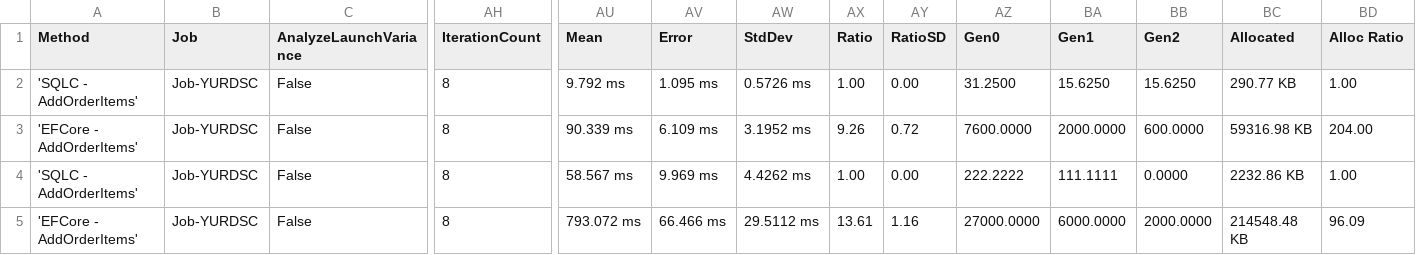
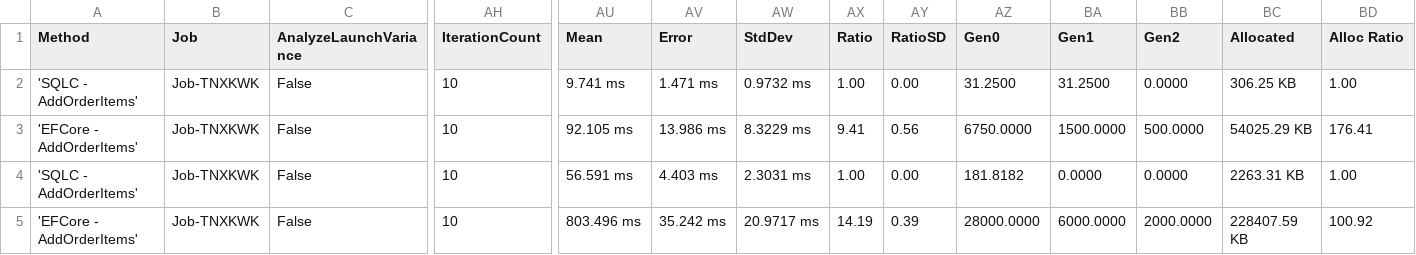
Before and after one commit to DaredevilOSS/sqlc-gen-csharp, a CSV file: benchmark/BenchmarkDotNet.Artifacts/results/BenchmarkRunner.Benchmarks.MysqlWriteBenchmark-report.csv, drawn as a sheet; only a part is shown, gaps mark what is left out; the diff covers the shown part only; the diff names each change by its address in the sheet, - before the commit and + after, or states it on an @@ line.

```diff
--- a/benchmark/BenchmarkDotNet.Artifacts/results/BenchmarkRunner.Benchmarks.MysqlWriteBenchmark-report.csv
+++ b/benchmark/BenchmarkDotNet.Artifacts/results/BenchmarkRunner.Benchmarks.MysqlWriteBenchmark-report.csv
-B2:B5 (Job): Job-YURDSC
+B2:B5 (Job): Job-TNXKWK
-AH2:AH5 (IterationCount): 8
+AH2:AH5 (IterationCount): 10
-AU2 (Mean): 9.792 ms
+AU2 (Mean): 9.741 ms
-AV2 (Error): 1.095 ms
+AV2 (Error): 1.471 ms
-AW2 (StdDev): 0.5726 ms
+AW2 (StdDev): 0.9732 ms
-BA2 (Gen1): 15.6250
+BA2 (Gen1): 31.2500
-BB2 (Gen2): 15.6250
+BB2 (Gen2): 0.0000
-BC2 (Allocated): 290.77 KB
+BC2 (Allocated): 306.25 KB
-AU3 (Mean): 90.339 ms
+AU3 (Mean): 92.105 ms
-AV3 (Error): 6.109 ms
+AV3 (Error): 13.986 ms
-AW3 (StdDev): 3.1952 ms
+AW3 (StdDev): 8.3229 ms
-AX3 (Ratio): 9.26
+AX3 (Ratio): 9.41
-AY3 (RatioSD): 0.72
+AY3 (RatioSD): 0.56
-AZ3 (Gen0): 7600.0000
+AZ3 (Gen0): 6750.0000
-BA3 (Gen1): 2000.0000
+BA3 (Gen1): 1500.0000
-BB3 (Gen2): 600.0000
+BB3 (Gen2): 500.0000
-BC3 (Allocated): 59316.98 KB
+BC3 (Allocated): 54025.29 KB
-BD3 (Alloc Ratio): 204.00
+BD3 (Alloc Ratio): 176.41
-AU4 (Mean): 58.567 ms
+AU4 (Mean): 56.591 ms
-AV4 (Error): 9.969 ms
+AV4 (Error): 4.403 ms
-AW4 (StdDev): 4.4262 ms
+AW4 (StdDev): 2.3031 ms
-AZ4 (Gen0): 222.2222
+AZ4 (Gen0): 181.8182
-BA4 (Gen1): 111.1111
+BA4 (Gen1): 0.0000
-BC4 (Allocated): 2232.86 KB
+BC4 (Allocated): 2263.31 KB
-AU5 (Mean): 793.072 ms
+AU5 (Mean): 803.496 ms
-AV5 (Error): 66.466 ms
+AV5 (Error): 35.242 ms
-AW5 (StdDev): 29.5112 ms
+AW5 (StdDev): 20.9717 ms
-AX5 (Ratio): 13.61
+AX5 (Ratio): 14.19
-AY5 (RatioSD): 1.16
+AY5 (RatioSD): 0.39
-AZ5 (Gen0): 27000.0000
+AZ5 (Gen0): 28000.0000
-BC5 (Allocated): 214548.48 KB
+BC5 (Allocated): 228407.59 KB
-BD5 (Alloc Ratio): 96.09
+BD5 (Alloc Ratio): 100.92
```
Also changed, not shown: 18 edited cells elsewhere in this file, benchmark/BenchmarkDotNet.Artifacts/results/BenchmarkRunner.Benchmarks.MysqlReadBenchmark-report.csv, benchmark/BenchmarkDotNet.Artifacts/results/BenchmarkRunner.Benchmarks.PostgresqlReadBenchmark-report.csv, 17 other files.
